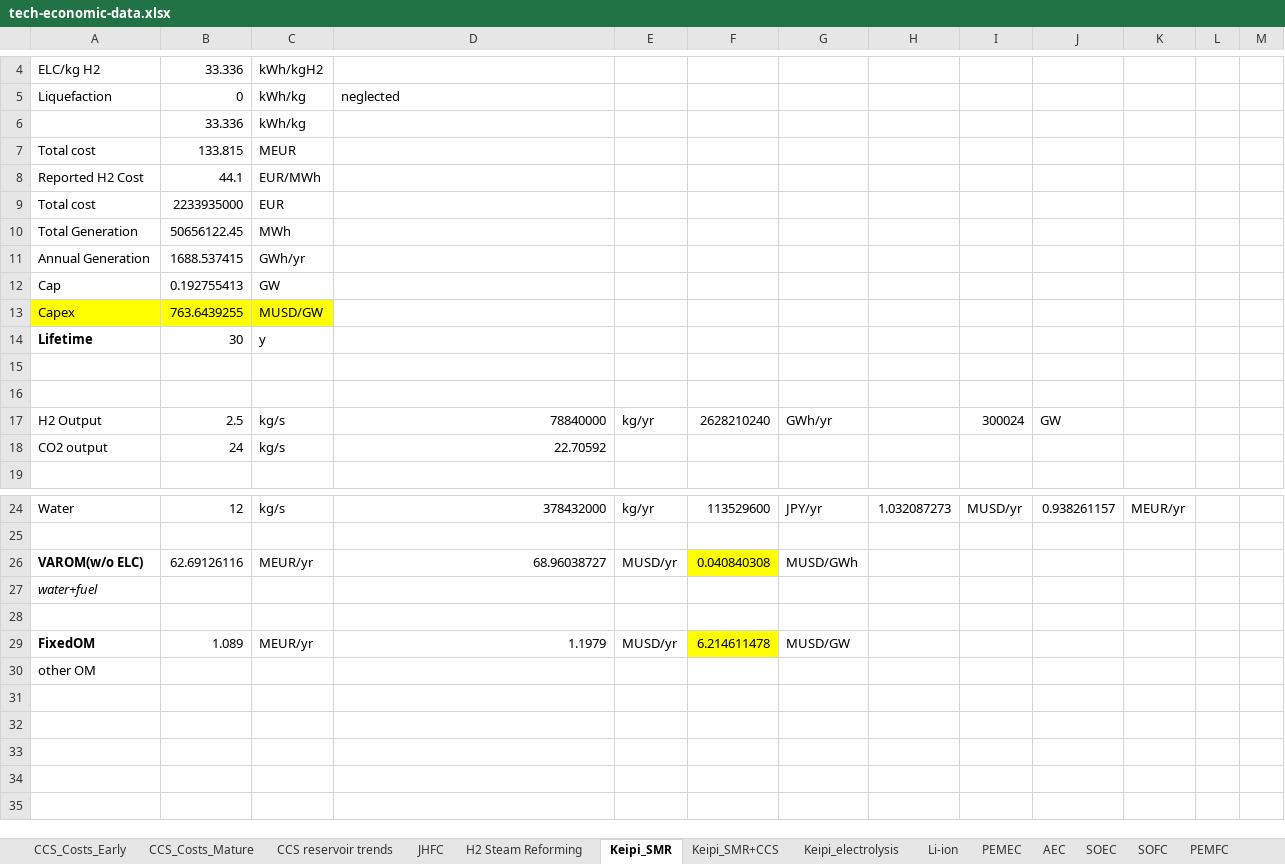
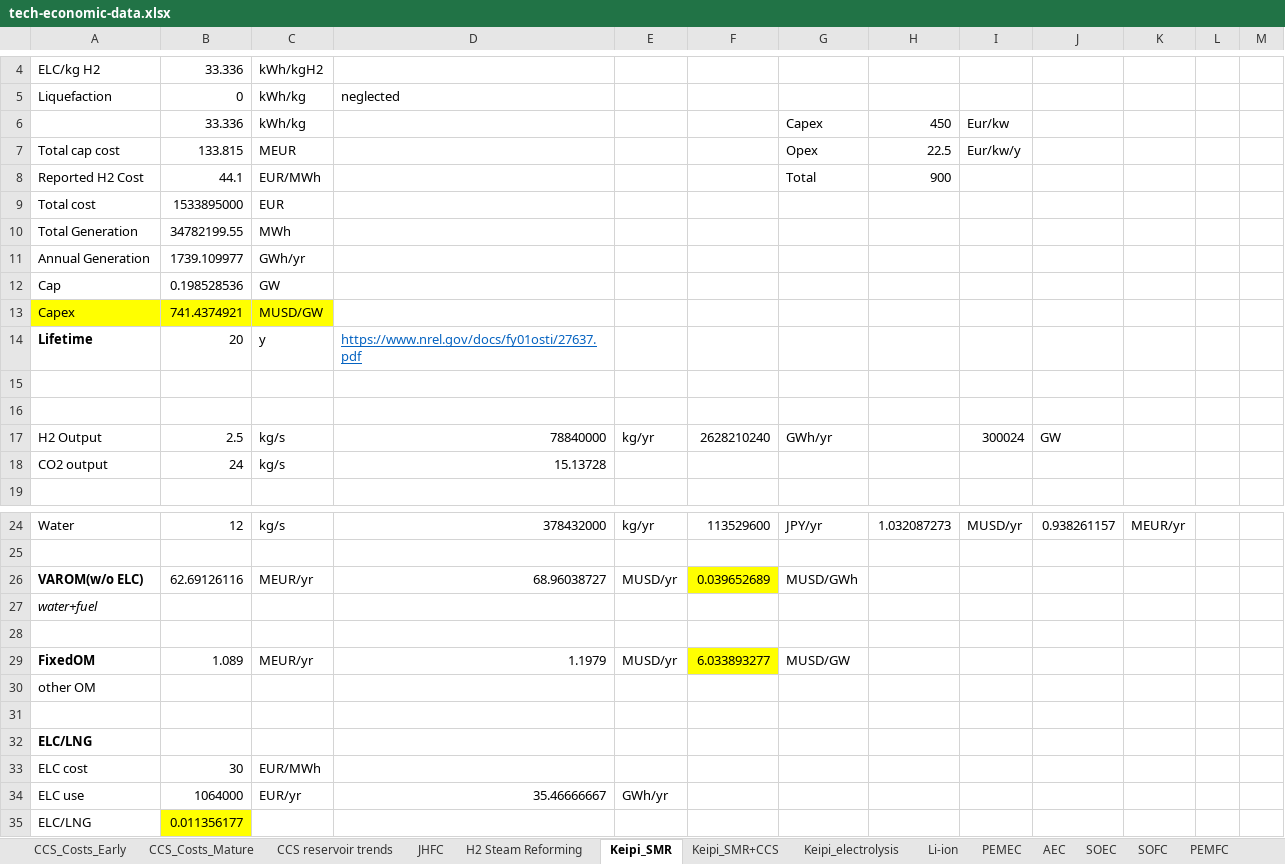
Before and after one commit to arfc/i2cner, an Excel workbook: data/tech-economic-data.xlsx, sheet Keipi_SMR, drawn as a sheet; only a part is shown, gaps mark what is left out; values as stored, in another font and other column widths than the file's, no borders; removed rows and columns are numbered as before the commit, all else as after; the diff names each change by its address in the sheet, - before the commit and + after, or states it on an @@ line.

```diff
--- a/data/tech-economic-data.xlsx (sheet Keipi_SMR)
+++ b/data/tech-economic-data.xlsx (sheet Keipi_SMR)
-row 6:  | 33.336 | kWh/kg
-row 7: Total cost | 133.815 | MEUR
+row 6:  | 33.336 | kWh/kg |  |  |  | Capex | 450 | Eur/kw
+row 7: Total cap cost | 133.815 | MEUR |  |  |  | Opex | 22.5 | Eur/kw/y
-G8: (empty)
+G8: Total
-H8: (empty)
+H8: 900
-B9: 2233935000
+B9: 1533895000
-B10: 50656122.45
+B10: 34782199.55
-B11: 1688.537415
+B11: 1739.109977
-B12: 0.192755413
+B12: 0.198528536
-B13: 763.6439255
+B13: 741.4374921
-B14: 30
+B14: 20
-D14: (empty)
+D14: https://www.nrel.gov/docs/fy01osti/27637.pdf
-D18: 22.70592
+D18: 15.13728
-F26: 0.040840308
+F26: 0.039652689
-F29: 6.214611478
+F29: 6.033893277
+row 31: (empty)
+row 32: ELC/LNG
+row 33: ELC cost | 30 | EUR/MWh
+row 34: ELC use | 1064000 | EUR/yr | 35.46666667 | GWh/yr
+row 35: ELC/LNG | 0.011356177
```
Also changed, not shown: sheet CCS_Costs_Early, sheet Keipi_SMR+CCS, other sheet tabs, 5 other files.
